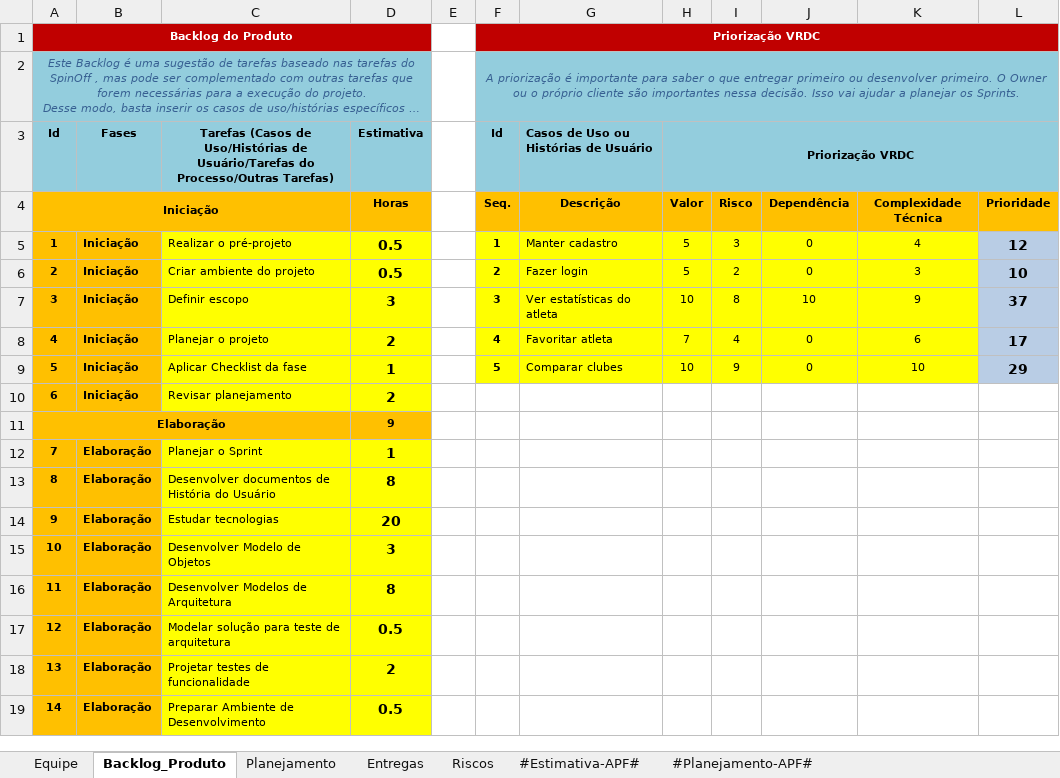
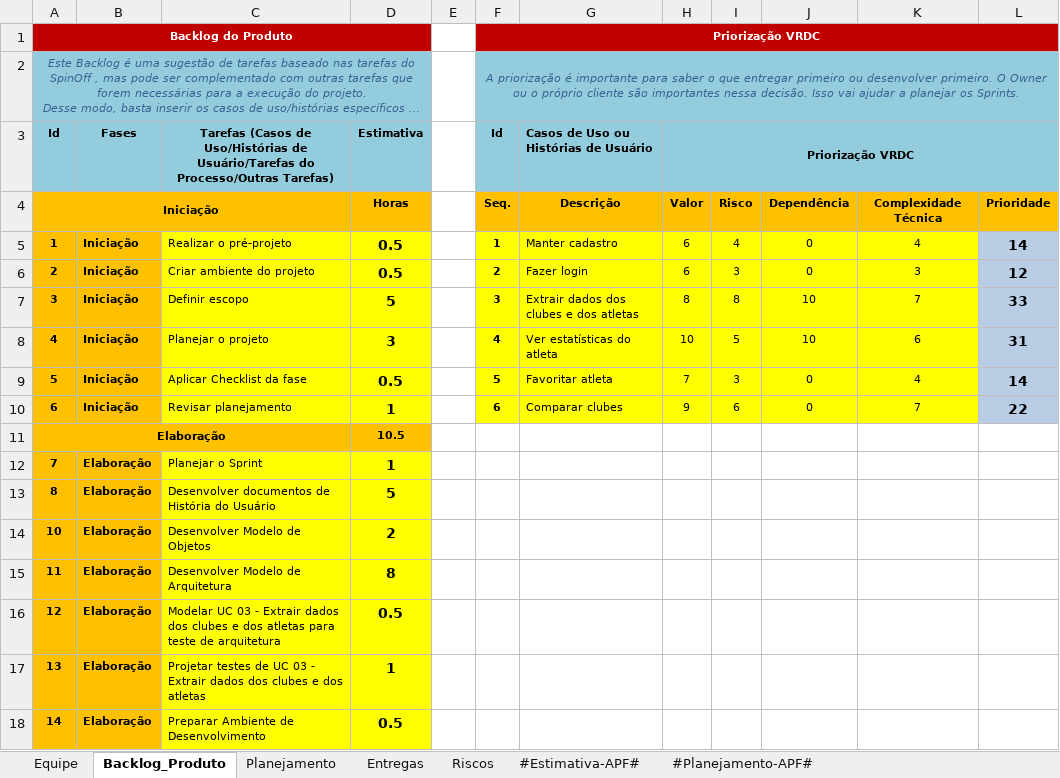
Before and after one commit to FabioAdrianoSilveira/bra-brasileirao_analyst, an Excel workbook: 6.Gerenciamento de Projeto/BRA - Planejamento e Controle do Projeto.xlsx, sheet Backlog_Produto, drawn as a sheet; only a part is shown; long unchanged cells end in …; values as stored, in another font and other column widths than the file's, no borders; charts and pictures not drawn; removed rows and columns are numbered as before the commit, all else as after; the diff covers the shown part only; the diff names each change by its address in the sheet, - before the commit and + after, or states it on an @@ line.

Commit message:
Remodelação do planejamento com adição de um novo caso de uso

```diff
--- a/6.Gerenciamento de Projeto/BRA - Planejamento e Controle do Projeto.xlsx (sheet Backlog_Produto)
+++ b/6.Gerenciamento de Projeto/BRA - Planejamento e Controle do Projeto.xlsx (sheet Backlog_Produto)
-H5:H6 (Priorização VRDC): 5
+H5:H6 (Priorização VRDC): 6
-I5: 3
+I5: 4
-L5: 12
+L5: 14
-I6: 2
+I6: 3
-L6: 10
+L6: 12
-D7 (Estimativa): 3
+D7 (Estimativa): 5
-G7: Ver estatísticas do atleta
+G7: Extrair dados dos clubes e dos atletas
-H7 (Priorização VRDC): 10
+H7 (Priorização VRDC): 8
-K7: 9
+K7: 7
-L7: 37
+L7: 33
-D8 (Estimativa): 2
+D8 (Estimativa): 3
-G8: Favoritar atleta
+G8: Ver estatísticas do atleta
-H8 (Priorização VRDC): 7
+H8 (Priorização VRDC): 10
-I8: 4
+I8: 5
-J8: 0
+J8: 10
-L8: 17
+L8: 31
-D9 (Estimativa): 1
+D9 (Estimativa): 0.5
-G9: Comparar clubes
+G9: Favoritar atleta
-H9 (Priorização VRDC): 10
+H9 (Priorização VRDC): 7
-I9: 9
+I9: 3
-K9: 10
+K9: 4
-L9: 29
+L9: 14
-row 10: 6 | Iniciação | Revisar planejamento | 2
+row 10: 6 | Iniciação | Revisar planejamento | 1 |  | 6 | Comparar clubes | 9 | 6 | 0 | 7 | 22
-D11 (Estimativa): 9
+D11 (Estimativa): 10.5
-D13 (Estimativa): 8
+D13 (Estimativa): 5
-row 14: 9 | Elaboração | Estudar tecnologias | 20
-D14 (Estimativa): 3
+D14 (Estimativa): 2
-C15: Desenvolver Modelos de Arquitetura
+C15: Desenvolver Modelo de Arquitetura
-C16: Modelar solução para teste…
+C16: Modelar UC 03 - Extrair dados dos clubes e dos atletas para teste…
-C17: …testes de funcionalidade
+C17: …testes de UC 03 - Extrair dados dos clubes e dos atletas
-D17 (Estimativa): 2
+D17 (Estimativa): 1
```
Also changed, not shown: 2 added rows and 28 edited cells elsewhere in this sheet, sheet Entregas, sheet Planejamento, charts or pictures.
